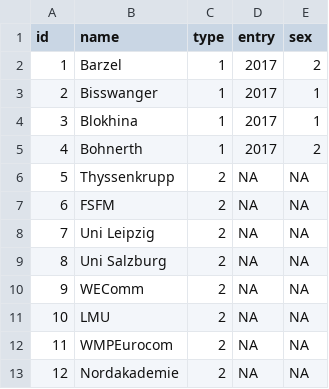
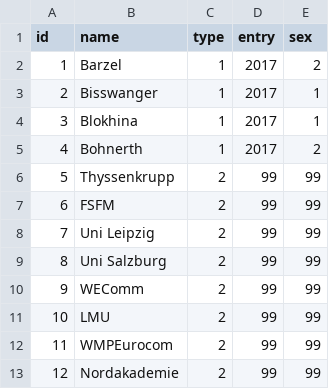
Before and after one commit to hb062/BA_30u30, a CSV file: nl_test - Tabellenblatt1.csv, drawn as a sheet.

Commit message:
Update nl_test - Tabellenblatt1.csv

```diff
--- a/nl_test - Tabellenblatt1.csv
+++ b/nl_test - Tabellenblatt1.csv
@@ -5,9 +5,9 @@ id,name,type,entry,sex
 4,Bohnerth,1,2017,2
-5,Thyssenkrupp,2,NA,NA
-6,FSFM,2,NA,NA
-7,Uni Leipzig,2,NA,NA
-8,Uni Salzburg,2,NA,NA
-9,WEComm,2,NA,NA
-10,LMU,2,NA,NA
-11,WMPEurocom,2,NA,NA
-12,Nordakademie,2,NA,NA
+5,Thyssenkrupp,2,99,99
+6,FSFM,2,99,99
+7,Uni Leipzig,2,99,99
+8,Uni Salzburg,2,99,99
+9,WEComm,2,99,99
+10,LMU,2,99,99
+11,WMPEurocom,2,99,99
+12,Nordakademie,2,99,99
```
